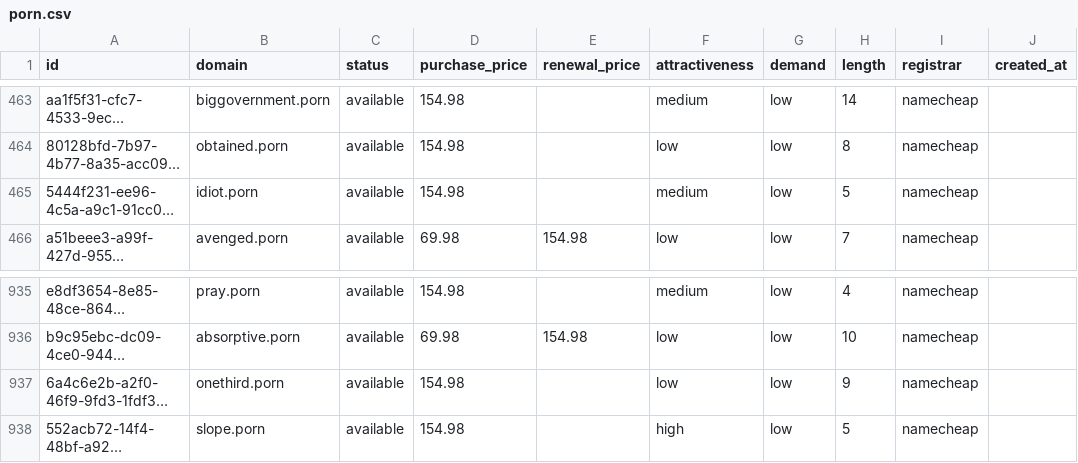
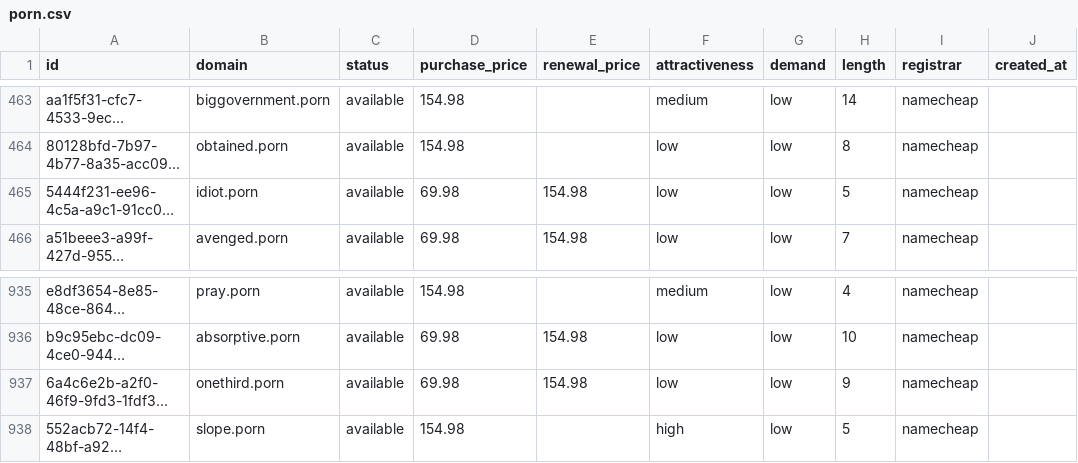
Before and after one commit to UniqueDomains/porn-oneword-domains, a CSV file: porn.csv, drawn as a sheet; only a part is shown, gaps mark what is left out; long unchanged cells end in …; the diff names each change by its address in the sheet, - before the commit and + after, or states it on an @@ line.

Commit message:
Domains update

```diff
--- a/porn.csv
+++ b/porn.csv
-D465 (purchase_price): 154.98
+D465 (purchase_price): 69.98
-E465 (renewal_price): (empty)
+E465 (renewal_price): 154.98
-F465 (attractiveness): medium
+F465 (attractiveness): low
-D937 (purchase_price): 154.98
+D937 (purchase_price): 69.98
-E937 (renewal_price): (empty)
+E937 (renewal_price): 154.98
```
Also changed, not shown: 4 other files.
